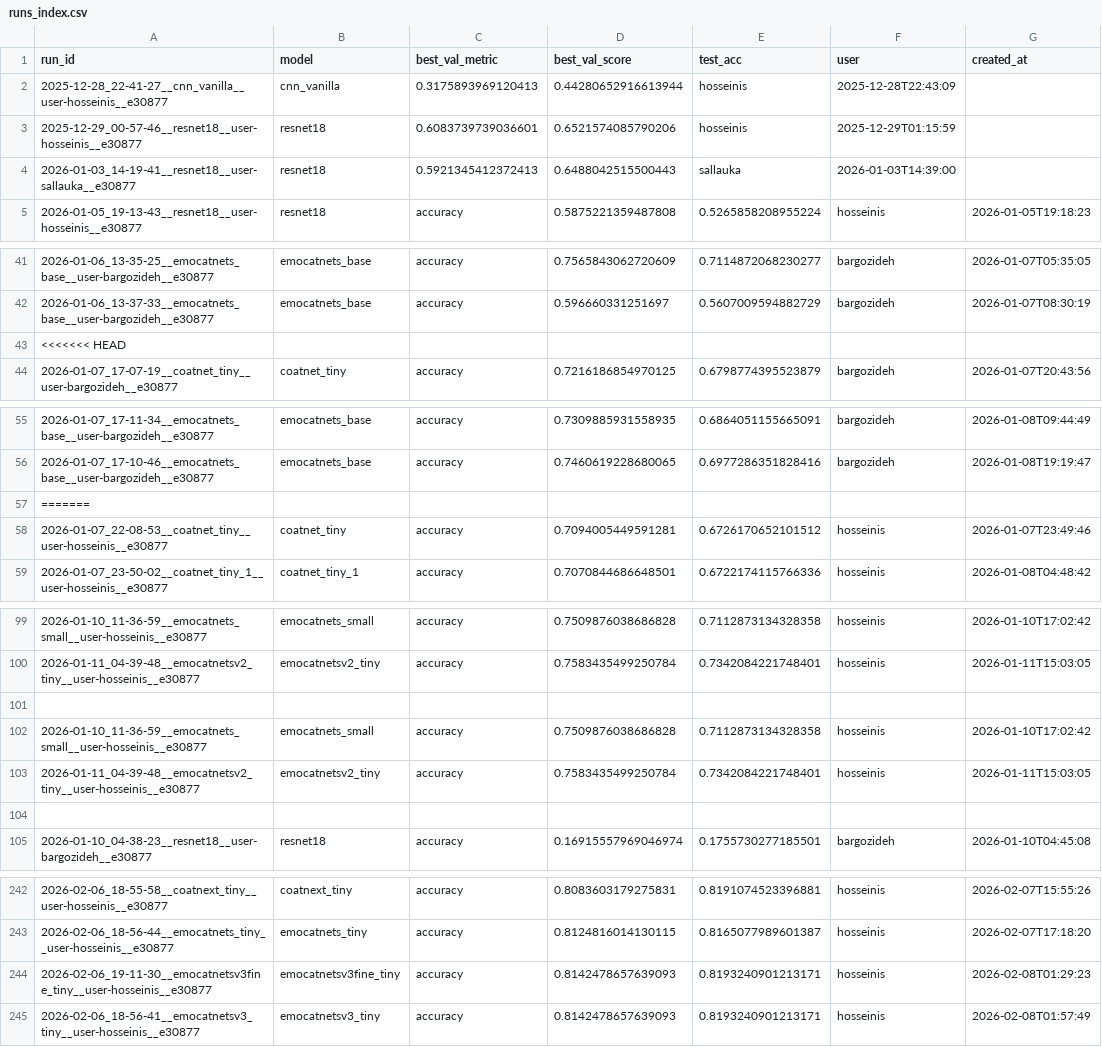
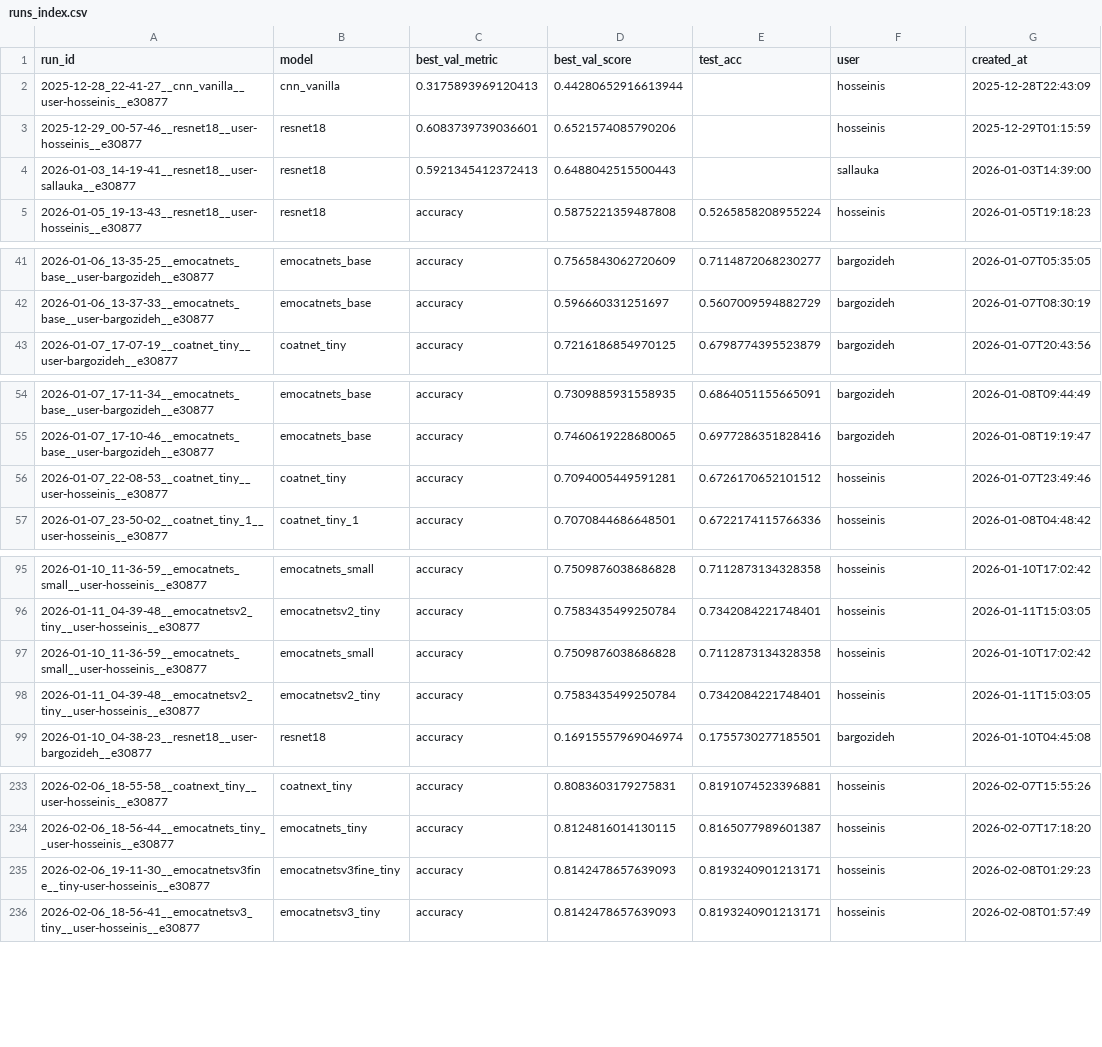
Before and after one commit to dr-ramix/vision_lab, a CSV file: training_output/runs_index.csv, drawn as a sheet; only a part is shown, gaps mark what is left out; the diff covers the shown part only.

Commit message:
reuslts

```diff
--- a/training_output/runs_index.csv
+++ b/training_output/runs_index.csv
@@ -1,5 +1,5 @@
 run_id,model,best_val_metric,best_val_score,test_acc,user,created_at
-2025-12-28_22-41-27__cnn_vanilla__user-hosseinis__e30877,cnn_vanilla,0.3175893969120413,0.44280652916613944,hosseinis,2025-12-28T22:43:09
-2025-12-29_00-57-46__resnet18__user-hosseinis__e30877,resnet18,0.6083739739036601,0.6521574085790206,hosseinis,2025-12-29T01:15:59
-2026-01-03_14-19-41__resnet18__user-sallauka__e30877,resnet18,0.5921345412372413,0.6488042515500443,sallauka,2026-01-03T14:39:00
+2025-12-28_22-41-27__cnn_vanilla__user-hosseinis__e30877,cnn_vanilla,0.3175893969120413,0.44280652916613944,,hosseinis,2025-12-28T22:43:09
+2025-12-29_00-57-46__resnet18__user-hosseinis__e30877,resnet18,0.6083739739036601,0.6521574085790206,,hosseinis,2025-12-29T01:15:59
+2026-01-03_14-19-41__resnet18__user-sallauka__e30877,resnet18,0.5921345412372413,0.6488042515500443,,sallauka,2026-01-03T14:39:00
 2026-01-05_19-13-43__resnet18__user-hosseinis__e30877,resnet18,accuracy,0.5875221359487808,0.5265858208955224,hosseinis,2026-01-05T19:18:23
@@ -42,3 +42,2 @@ run_id,model,best_val_metric,best_val_score,test_acc,user,created_at
 2026-01-06_13-37-33__emocatnets_base__user-bargozideh__e30877,emocatnets_base,accuracy,0.596660331251697,0.5607009594882729,bargozideh,2026-01-07T08:30:19
-<<<<<<< HEAD
 2026-01-07_17-07-19__coatnet_tiny__user-bargozideh__e30877,coatnet_tiny,accuracy,0.7216186854970125,0.6798774395523879,bargozideh,2026-01-07T20:43:56
@@ -56,3 +55,2 @@ run_id,model,best_val_metric,best_val_score,test_acc,user,created_at
 2026-01-07_17-10-46__emocatnets_base__user-bargozideh__e30877,emocatnets_base,accuracy,0.7460619228680065,0.6977286351828416,bargozideh,2026-01-08T19:19:47
-=======
 2026-01-07_22-08-53__coatnet_tiny__user-hosseinis__e30877,coatnet_tiny,accuracy,0.7094005449591281,0.6726170652101512,hosseinis,2026-01-07T23:49:46
@@ -100,6 +96,4 @@ run_id,model,best_val_metric,best_val_score,test_acc,user,created_at
 2026-01-11_04-39-48__emocatnetsv2_tiny__user-hosseinis__e30877,emocatnetsv2_tiny,accuracy,0.7583435499250784,0.7342084221748401,hosseinis,2026-01-11T15:03:05
-
 2026-01-10_11-36-59__emocatnets_small__user-hosseinis__e30877,emocatnets_small,accuracy,0.7509876038686828,0.7112873134328358,hosseinis,2026-01-10T17:02:42
 2026-01-11_04-39-48__emocatnetsv2_tiny__user-hosseinis__e30877,emocatnetsv2_tiny,accuracy,0.7583435499250784,0.7342084221748401,hosseinis,2026-01-11T15:03:05
-
 2026-01-10_04-38-23__resnet18__user-bargozideh__e30877,resnet18,accuracy,0.16915557969046974,0.1755730277185501,bargozideh,2026-01-10T04:45:08
@@ -243,3 +234,3 @@ run_id,model,best_val_metric,best_val_score,test_acc,user,created_at
 2026-02-06_18-56-44__emocatnets_tiny__user-hosseinis__e30877,emocatnets_tiny,accuracy,0.8124816014130115,0.8165077989601387,hosseinis,2026-02-07T17:18:20
-2026-02-06_19-11-30__emocatnetsv3fine_tiny__user-hosseinis__e30877,emocatnetsv3fine_tiny,accuracy,0.8142478657639093,0.8193240901213171,hosseinis,2026-02-08T01:29:23
+2026-02-06_19-11-30__emocatnetsv3fine__tiny-user-hosseinis__e30877,emocatnetsv3fine_tiny,accuracy,0.8142478657639093,0.8193240901213171,hosseinis,2026-02-08T01:29:23
 2026-02-06_18-56-41__emocatnetsv3_tiny__user-hosseinis__e30877,emocatnetsv3_tiny,accuracy,0.8142478657639093,0.8193240901213171,hosseinis,2026-02-08T01:57:49
```
Also changed, not shown: 5 removed rows elsewhere in this file.
